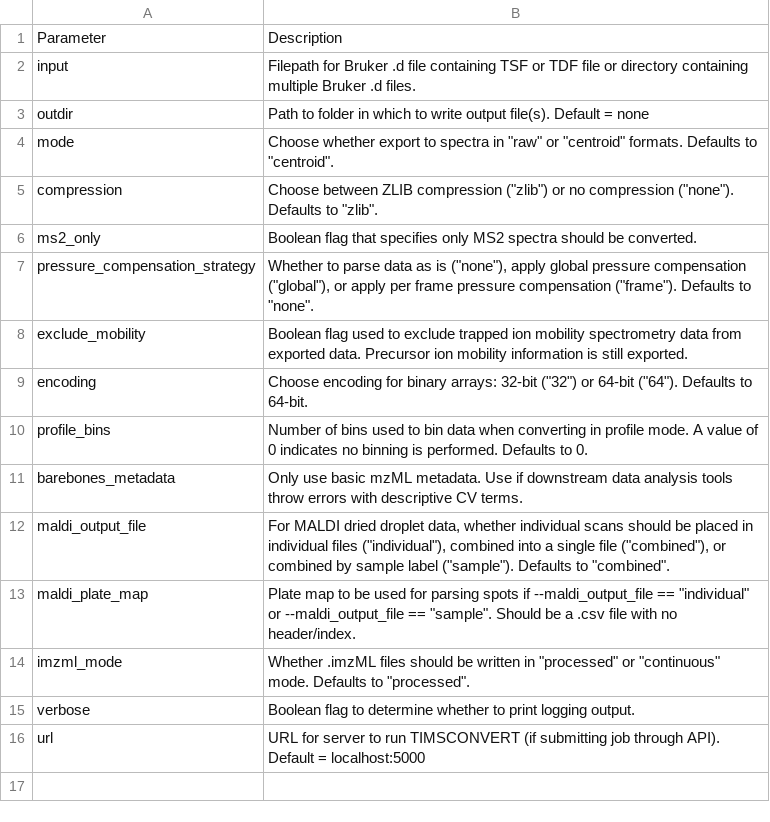
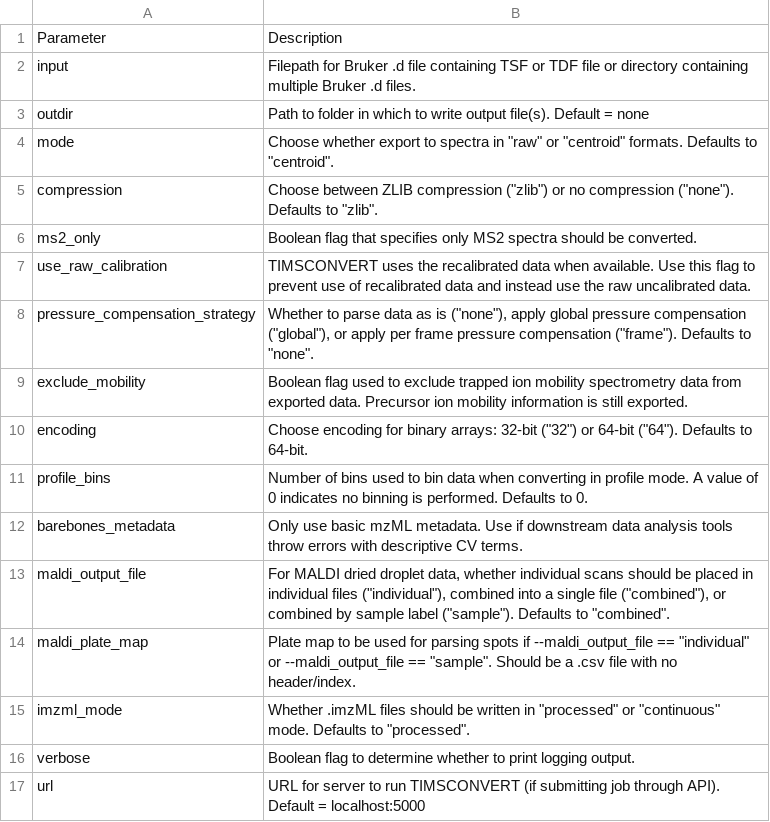
Before and after one commit to gtluu/timsconvert, a CSV file: docsrc/source/parameter_descriptions.csv, drawn as a sheet; the diff names each change by its address in the sheet, - before the commit and + after, or states it on an @@ line.

Commit message:
add option to convert unrecalibrated data

```diff
--- a/docsrc/source/parameter_descriptions.csv
+++ b/docsrc/source/parameter_descriptions.csv
+row 7: use_raw_calibration | TIMSCONVERT uses the recalibrated data when available. Use this flag to prevent use of recalibrated data and instead use the raw uncalibrated data.
```
Also changed, not shown: 35 other files.
